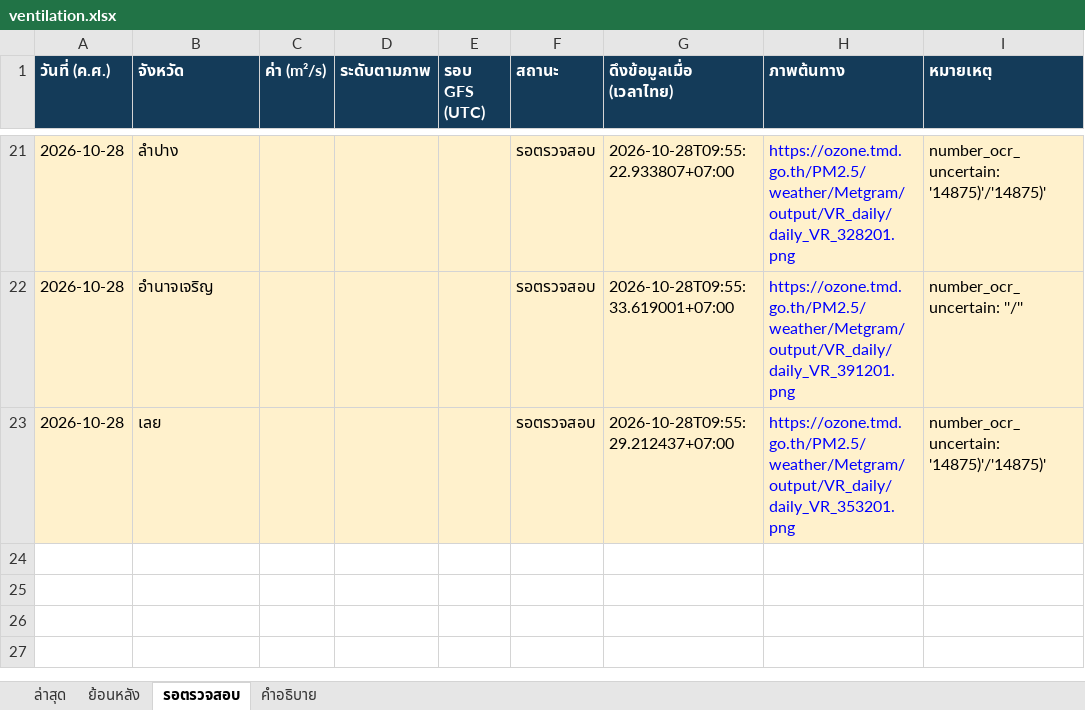
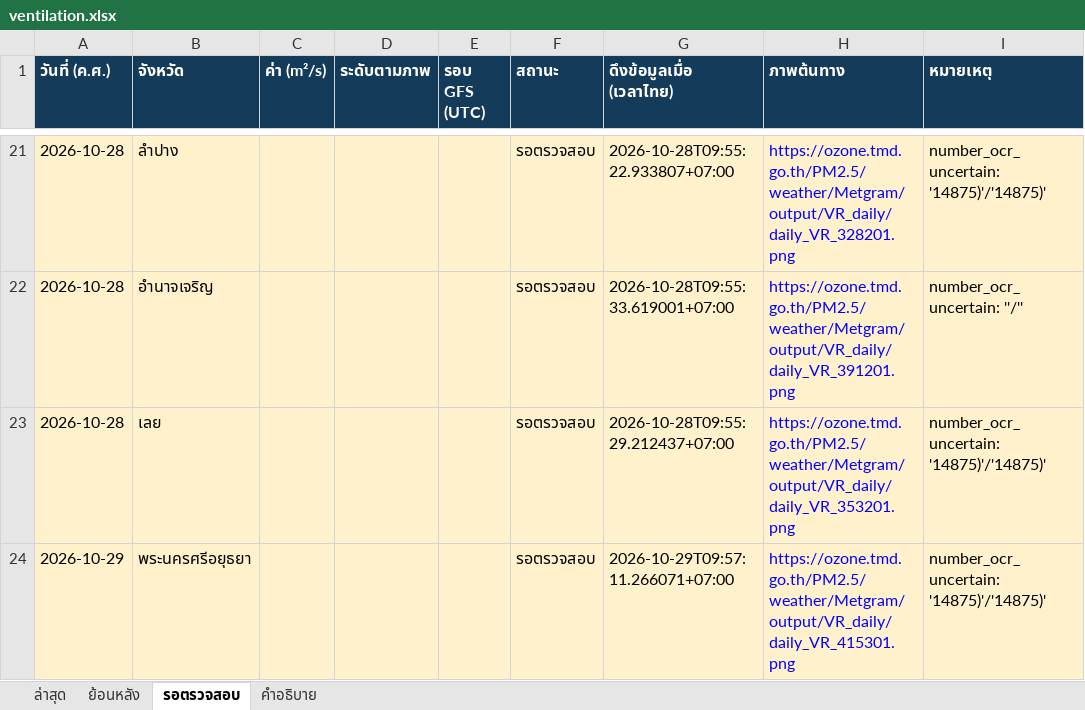
Before and after one commit to soraoudsuk-bit/Ventilation-Thailand, an Excel workbook: data/ventilation.xlsx, sheet รอตรวจสอบ, drawn as a sheet; only a part is shown, gaps mark what is left out; values as stored, in another font and other column widths than the file's, no borders; the diff names each change by its address in the sheet, - before the commit and + after, or states it on an @@ line.

Commit message:
Update daily ventilation data

```diff
--- a/data/ventilation.xlsx (sheet รอตรวจสอบ)
+++ b/data/ventilation.xlsx (sheet รอตรวจสอบ)
+row 24: 2026-10-29 | พระนครศรีอยุธยา |  |  |  | รอตรวจสอบ | 2026-10-29T09:57:11.266071+07:00 | https://ozone.tmd.go.th/PM2.5/weather/Metgram/output/VR_daily/daily_VR_415301.png | number_ocr_uncertain: '14875)'/'14875)'
```
Also changed, not shown: sheet ย้อนหลัง, sheet ล่าสุด, 2 other files.
